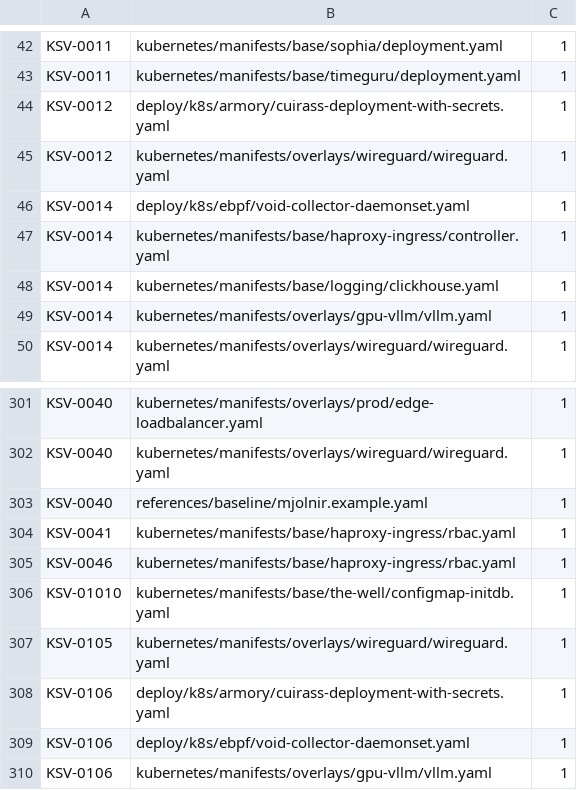
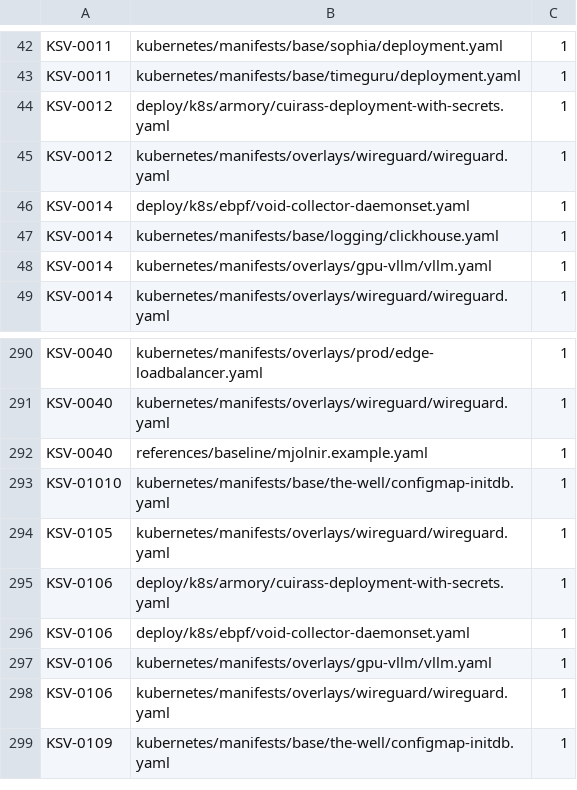
Before and after one commit to unheaded/unheaded, a TSV file: docs/policy/trivy-misconfig-baseline.tsv, drawn as a sheet; only a part is shown, gaps mark what is left out; the shorter side is filled out with more unchanged rows; the diff covers the shown part only; the diff names each change by its address in the sheet, - before the commit and + after, or states it on an @@ line.

```diff
--- a/docs/policy/trivy-misconfig-baseline.tsv
+++ b/docs/policy/trivy-misconfig-baseline.tsv
-row 47: KSV-0014 | kubernetes/manifests/base/haproxy-ingress/controller.yaml | 1
-row 304: KSV-0041 | kubernetes/manifests/base/haproxy-ingress/rbac.yaml | 1
-row 305: KSV-0046 | kubernetes/manifests/base/haproxy-ingress/rbac.yaml | 1
```
Also changed, not shown: 10 removed rows elsewhere in this file.
